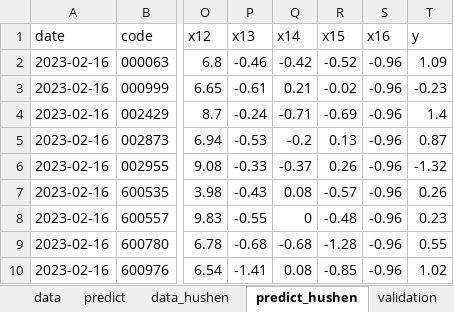
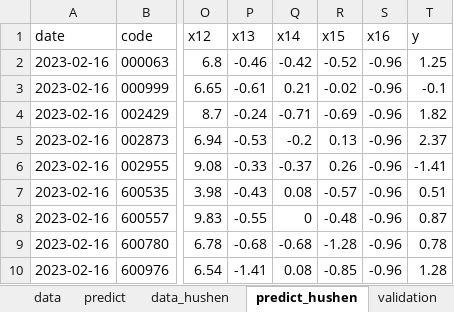
Before and after one commit to lvseouren/stock_pick, an Excel workbook: MachineLearning/data/stock_3yang.xlsx, sheet predict_hushen, drawn as a sheet; only a part is shown, gaps mark what is left out; values as stored, in another font and other column widths than the file's, no borders; the diff names each change by its address in the sheet, - before the commit and + after, or states it on an @@ line.

```diff
--- a/MachineLearning/data/stock_3yang.xlsx (sheet predict_hushen)
+++ b/MachineLearning/data/stock_3yang.xlsx (sheet predict_hushen)
-T2 (y): 1.09
+T2 (y): 1.25
-T3 (y): -0.23
+T3 (y): -0.1
-T4 (y): 1.4
+T4 (y): 1.82
-T5 (y): 0.87
+T5 (y): 2.37
-T6 (y): -1.32
+T6 (y): -1.41
-T7 (y): 0.26
+T7 (y): 0.51
-T8 (y): 0.23
+T8 (y): 0.87
-T9 (y): 0.55
+T9 (y): 0.78
-T10 (y): 1.02
+T10 (y): 1.28
```
Also changed, not shown: MachineLearning/data/stock_3yang1tiao.xlsx, 3 other files.
